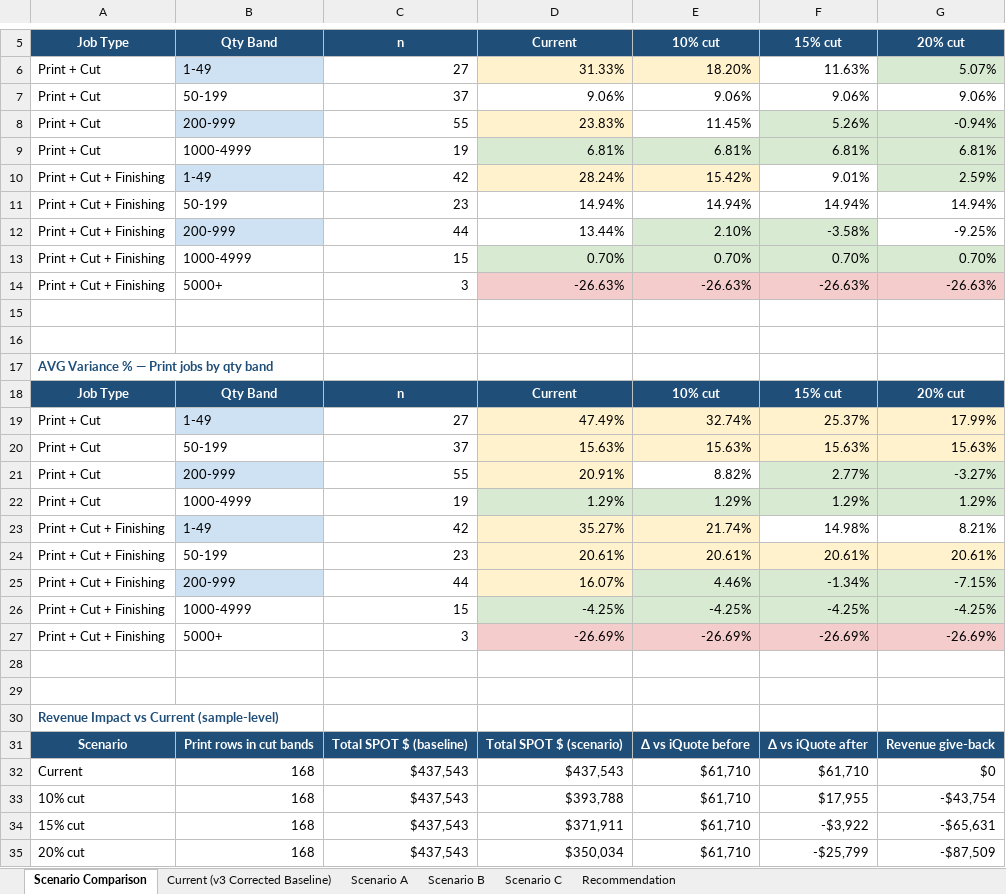
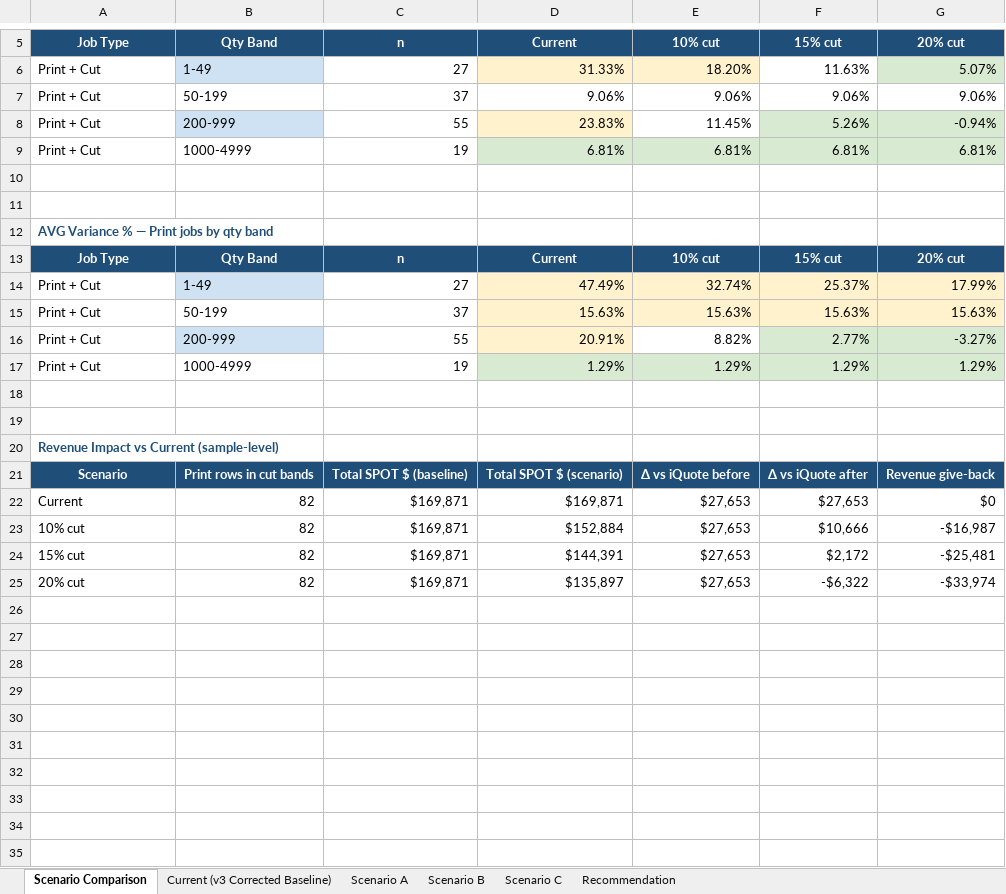
Before and after one commit to ariley-111/SPOT-Cloud-R2.0, an Excel workbook: analysis/SPOT_Print_WhatIf_Scenarios.xlsx, sheet Scenario Comparison, drawn as a sheet; only a part is shown, gaps mark what is left out; values as stored, in another font and other column widths than the file's, no borders; removed rows and columns are numbered as before the commit, all else as after; the diff names each change by its address in the sheet, - before the commit and + after, or states it on an @@ line.

```diff
--- a/analysis/SPOT_Print_WhatIf_Scenarios.xlsx (sheet Scenario Comparison)
+++ b/analysis/SPOT_Print_WhatIf_Scenarios.xlsx (sheet Scenario Comparison)
-row 10: Print + Cut + Finishing | 1-49 | 42 | 28.24% | 15.42% | 9.01% | 2.59%
-row 11: Print + Cut + Finishing | 50-199 | 23 | 14.94% | 14.94% | 14.94% | 14.94%
-row 12: Print + Cut + Finishing | 200-999 | 44 | 13.44% | 2.10% | -3.58% | -9.25%
-row 13: Print + Cut + Finishing | 1000-4999 | 15 | 0.70% | 0.70% | 0.70% | 0.70%
-row 14: Print + Cut + Finishing | 5000+ | 3 | -26.63% | -26.63% | -26.63% | -26.63%
-row 23: Print + Cut + Finishing | 1-49 | 42 | 35.27% | 21.74% | 14.98% | 8.21%
-row 24: Print + Cut + Finishing | 50-199 | 23 | 20.61% | 20.61% | 20.61% | 20.61%
-row 25: Print + Cut + Finishing | 200-999 | 44 | 16.07% | 4.46% | -1.34% | -7.15%
-row 26: Print + Cut + Finishing | 1000-4999 | 15 | -4.25% | -4.25% | -4.25% | -4.25%
-row 27: Print + Cut + Finishing | 5000+ | 3 | -26.69% | -26.69% | -26.69% | -26.69%
-row 32: Current | 168 | $437,543 | $437,543 | $61,710 | $61,710 | $0
-row 33: 10% cut | 168 | $437,543 | $393,788 | $61,710 | $17,955 | -$43,754
-row 34: 15% cut | 168 | $437,543 | $371,911 | $61,710 | -$3,922 | -$65,631
-row 35: 20% cut | 168 | $437,543 | $350,034 | $61,710 | -$25,799 | -$87,509
+row 22: Current | 82 | $169,871 | $169,871 | $27,653 | $27,653 | $0
+row 23: 10% cut | 82 | $169,871 | $152,884 | $27,653 | $10,666 | -$16,987
+row 24: 15% cut | 82 | $169,871 | $144,391 | $27,653 | $2,172 | -$25,481
+row 25: 20% cut | 82 | $169,871 | $135,897 | $27,653 | -$6,322 | -$33,974
```
Also changed, not shown: sheet Recommendation, sheet Current (v3 Corrected Baseline), sheet Scenario A, sheet Scenario B, sheet Scenario C, charts or pictures, backend/static_assets/SPOT_Print_WhatIf_Scenarios.xlsx, 1 other file.
